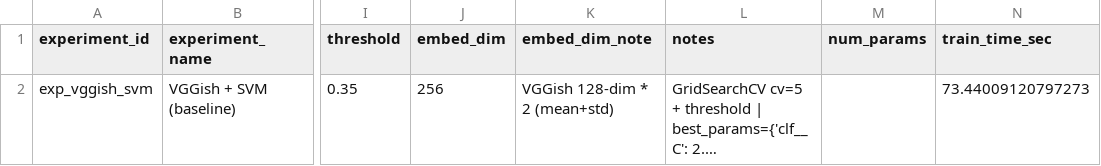
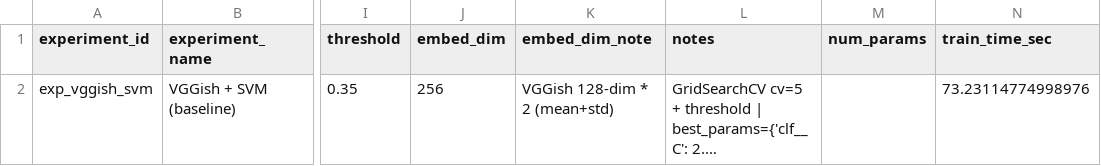
Before and after one commit to dkzmn/HSE_VKR_DetectingSpeechDefects, a CSV file: experiments/01_baselines/exp_vggish_svm/result.csv, drawn as a sheet; only a part is shown, gaps mark what is left out; long unchanged cells end in …; the diff names each change by its address in the sheet, - before the commit and + after, or states it on an @@ line.

```diff
--- a/experiments/01_baselines/exp_vggish_svm/result.csv
+++ b/experiments/01_baselines/exp_vggish_svm/result.csv
-N2 (train_time_sec): 73.44009120797273
+N2 (train_time_sec): 73.23114774998976
```
Also changed, not shown: experiments/01_baselines/exp_mfcc_svm/result.csv, 10 other files.
